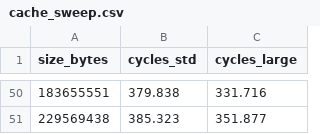
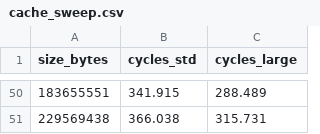
Before and after one commit to PaulHosek/hardware_benchmarks, a CSV file: data/cache_sweep.csv, drawn as a sheet; only a part is shown, gaps mark what is left out; the diff covers the shown part only.

```diff
--- a/data/cache_sweep.csv
+++ b/data/cache_sweep.csv
@@ -50,2 +50,2 @@ size_bytes,cycles_std,cycles_large
-183655551,379.838,331.716
-229569438,385.323,351.877
+183655551,341.915,288.489
+229569438,366.038,315.731
```
Also changed, not shown: 96 edited cells elsewhere in this file, data/branch_data.csv, data/tlb_sweep.csv, 5 other files.
